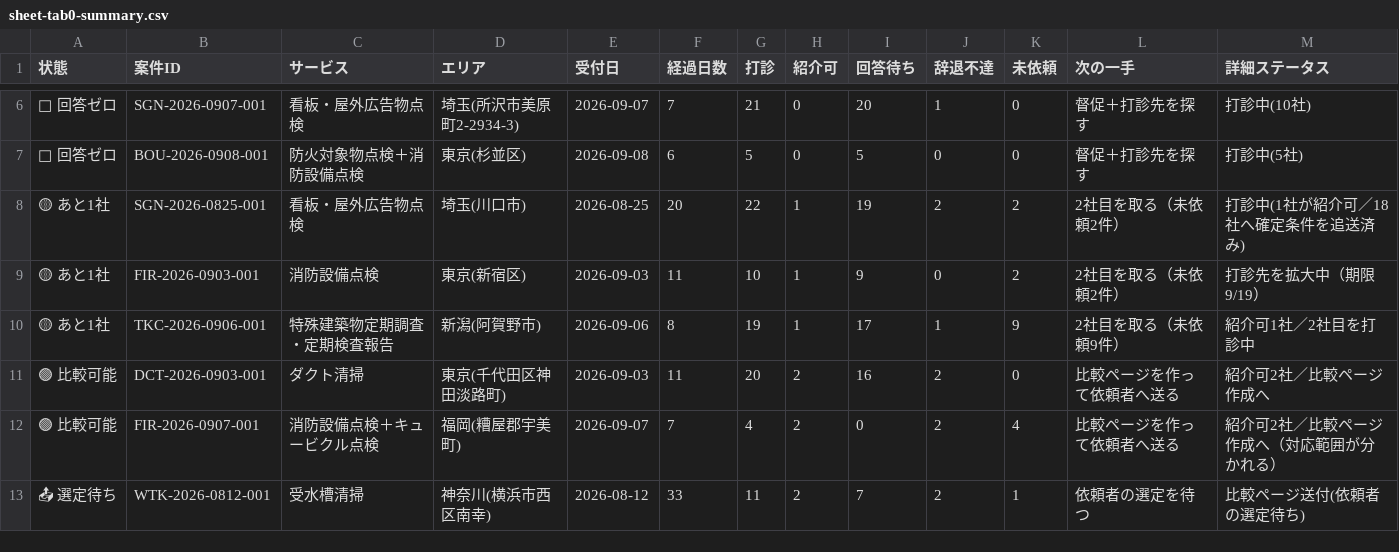
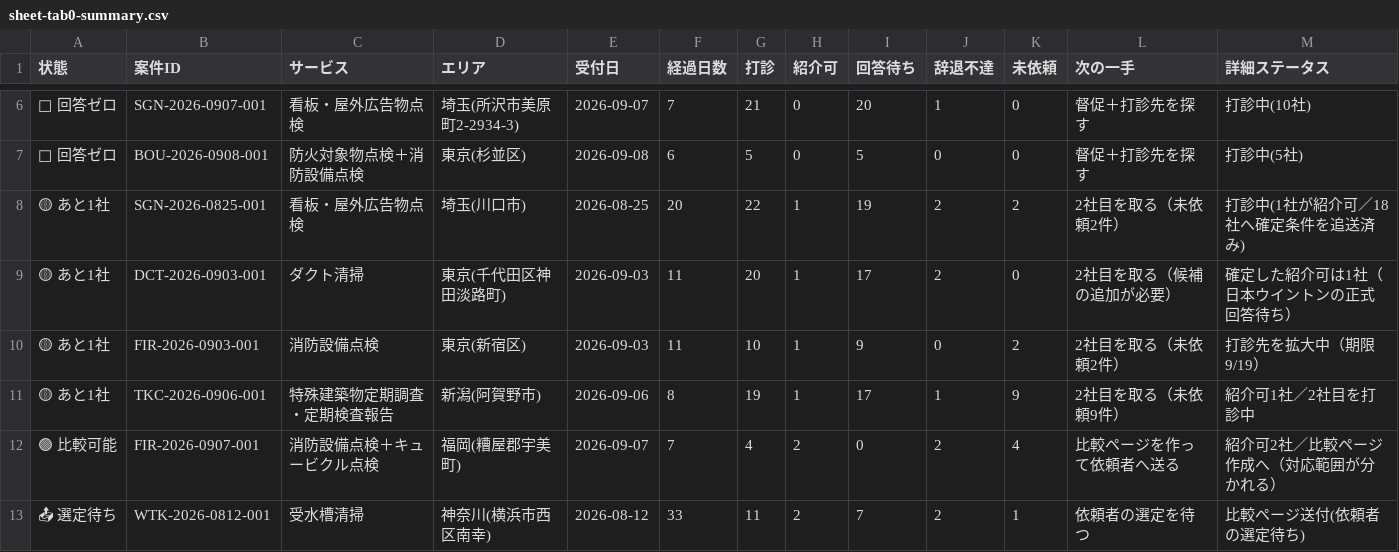
Before and after one commit to kkeisuke0407-crypto/local-support.jp, a CSV file: docs/sheet-tab0-summary.csv, drawn as a sheet; only a part is shown, gaps mark what is left out; removed rows and columns are numbered as before the commit, all else as after; the diff names each change by its address in the sheet, - before the commit and + after, or states it on an @@ line.

```diff
--- a/docs/sheet-tab0-summary.csv
+++ b/docs/sheet-tab0-summary.csv
+row 9: 🟡 あと1社 | DCT-2026-0903-001 | ダクト清掃 | 東京(千代田区神田淡路町) | 2026-09-03 | 11 | 20 | 1 | 17 | 2 | 0 | 2社目を取る（候補の追加が必要） | 確定した紹介可は1社（日本ウイントンの正式回答待ち）
-row 11: 🟢 比較可能 | DCT-2026-0903-001 | ダクト清掃 | 東京(千代田区神田淡路町) | 2026-09-03 | 11 | 20 | 2 | 16 | 2 | 0 | 比較ページを作って依頼者へ送る | 紹介可2社／比較ページ作成へ
```
Also changed, not shown: docs/sheet-tab1-cases.csv, docs/sheet-tab2-quotes.csv.
